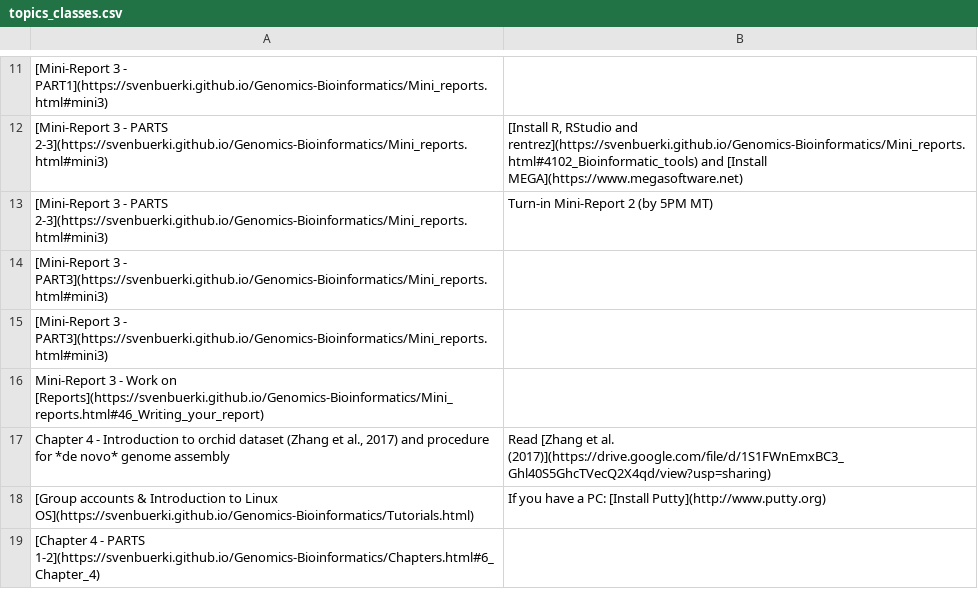
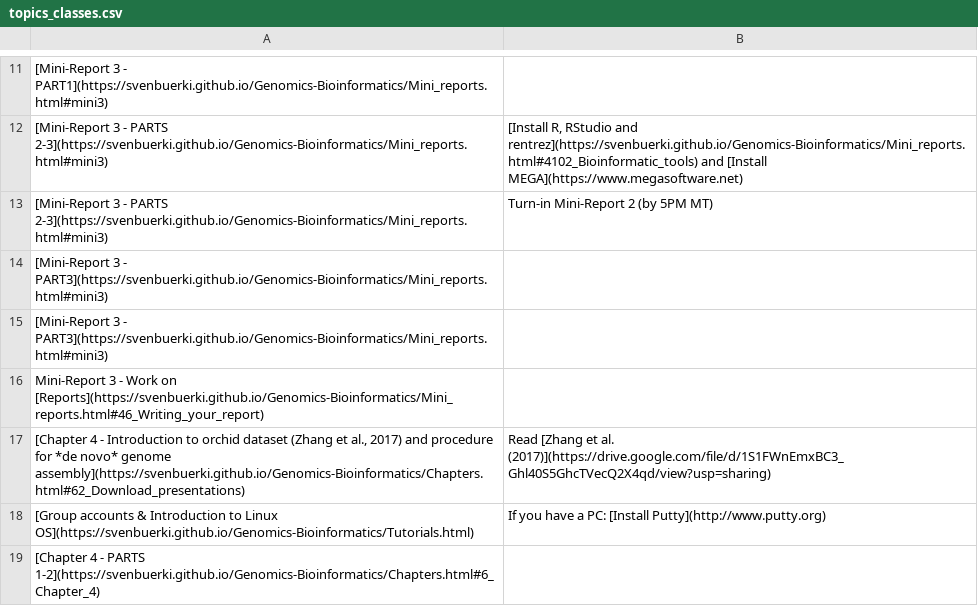
Before and after one commit to svenbuerki/Genomics-Bioinformatics, a CSV file: Data/topics_classes.csv, drawn as a sheet; only a part is shown, gaps mark what is left out; the diff names each change by its address in the sheet, - before the commit and + after, or states it on an @@ line.

```diff
--- a/Data/topics_classes.csv
+++ b/Data/topics_classes.csv
-A17: Chapter 4 - Introduction to orchid dataset (Zhang et al., 2017) and procedure for *de novo* genome assembly
+A17: [Chapter 4 - Introduction to orchid dataset (Zhang et al., 2017) and procedure for *de novo* genome assembly](https://svenbuerki.github.io/Genomics-Bioinformatics/Chapters.html#62_Download_presentations)
```
Also changed, not shown: 1 other file.
